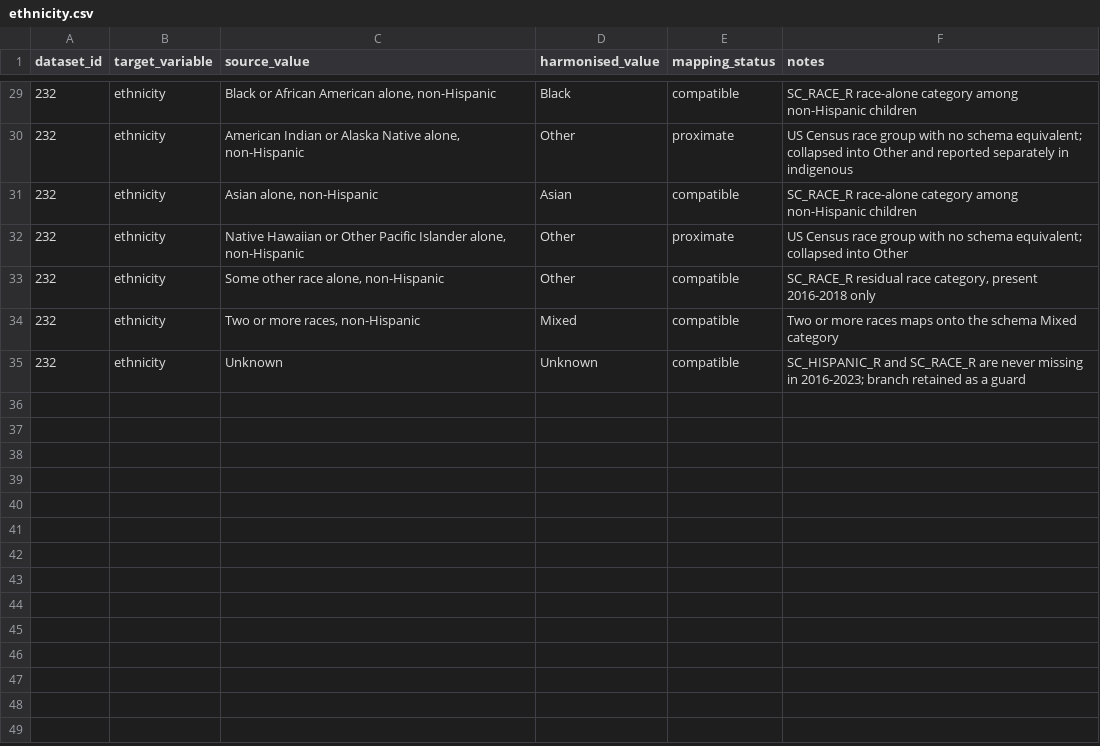
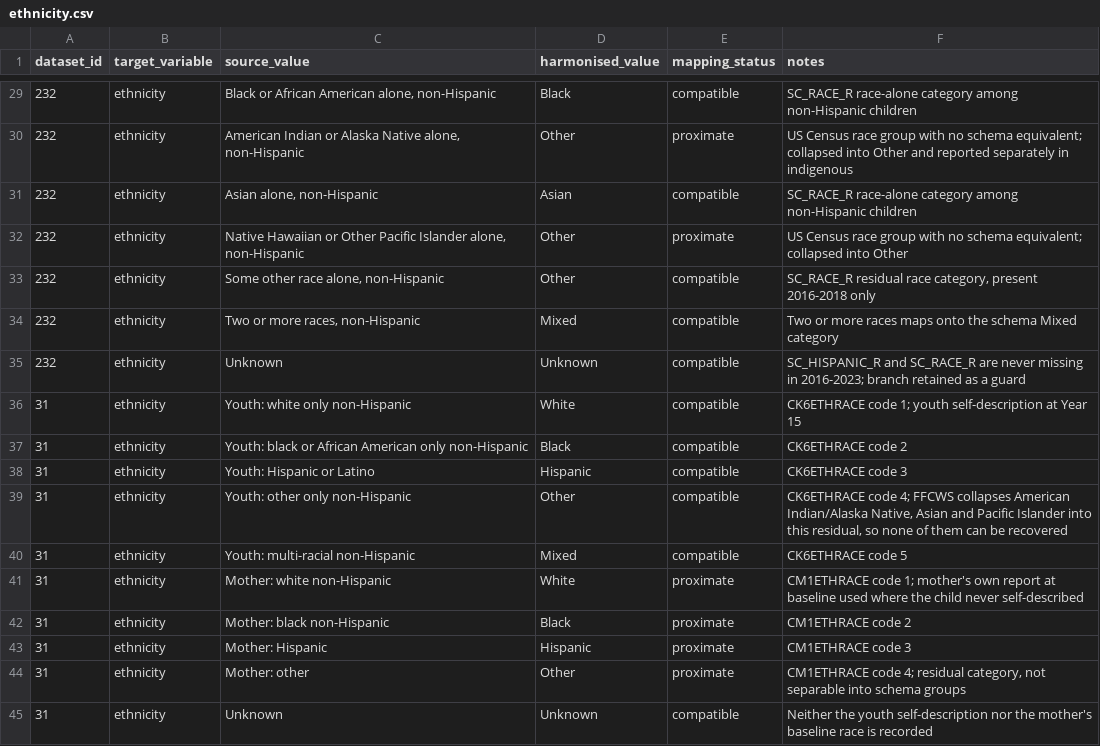
Before and after one commit to Motivation-and-Behaviour/bigger_picture, a CSV file: harmonisation/lookups/ethnicity.csv, drawn as a sheet; only a part is shown, gaps mark what is left out; the diff names each change by its address in the sheet, - before the commit and + after, or states it on an @@ line.

Commit message:
First pass of harmonisation

```diff
--- a/harmonisation/lookups/ethnicity.csv
+++ b/harmonisation/lookups/ethnicity.csv
+row 36: 31 | ethnicity | Youth: white only non-Hispanic | White | compatible | CK6ETHRACE code 1; youth self-description at Year 15
+row 37: 31 | ethnicity | Youth: black or African American only non-Hispanic | Black | compatible | CK6ETHRACE code 2
+row 38: 31 | ethnicity | Youth: Hispanic or Latino | Hispanic | compatible | CK6ETHRACE code 3
+row 39: 31 | ethnicity | Youth: other only non-Hispanic | Other | compatible | CK6ETHRACE code 4; FFCWS collapses American Indian/Alaska Native, Asian and Pacific Islander into this residual, so none of them can be recovered
+row 40: 31 | ethnicity | Youth: multi-racial non-Hispanic | Mixed | compatible | CK6ETHRACE code 5
+row 41: 31 | ethnicity | Mother: white non-Hispanic | White | proximate | CM1ETHRACE code 1; mother's own report at baseline used where the child never self-described
+row 42: 31 | ethnicity | Mother: black non-Hispanic | Black | proximate | CM1ETHRACE code 2
+row 43: 31 | ethnicity | Mother: Hispanic | Hispanic | proximate | CM1ETHRACE code 3
+row 44: 31 | ethnicity | Mother: other | Other | proximate | CM1ETHRACE code 4; residual category, not separable into schema groups
+row 45: 31 | ethnicity | Unknown | Unknown | compatible | Neither the youth self-description nor the mother's baseline race is recorded
```
Also changed, not shown: harmonisation/lookups/maternal_education.csv, harmonisation/lookups/ses_household.csv, 3 other files.
